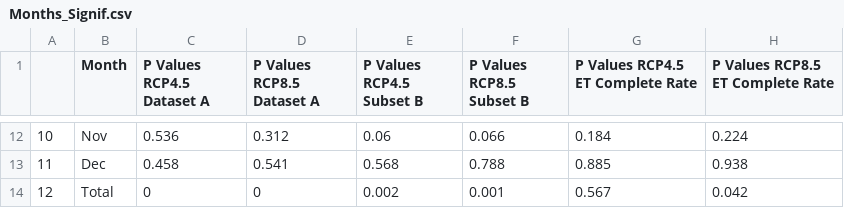
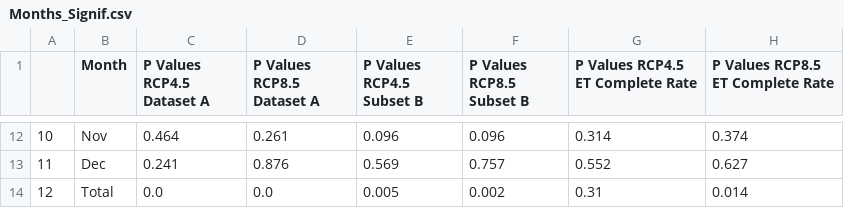
Before and after one commit to Luigi728/ExtraTrack_Github, a CSV file: RCP_Figs/Analysis_Figs_V7.3.1/Months_Signif.csv, drawn as a sheet; only a part is shown, gaps mark what is left out; the diff covers the shown part only.

```diff
--- a/RCP_Figs/Analysis_Figs_V7.3.1/Months_Signif.csv
+++ b/RCP_Figs/Analysis_Figs_V7.3.1/Months_Signif.csv
@@ -12,3 +12,3 @@
-10,Nov,0.536,0.312,0.06,0.066,0.184,0.224
-11,Dec,0.458,0.541,0.568,0.788,0.885,0.938
-12,Total,0,0,0.002,0.001,0.567,0.042
+10,Nov,0.464,0.261,0.096,0.096,0.314,0.374
+11,Dec,0.241,0.876,0.569,0.757,0.552,0.627
+12,Total,0.0,0.0,0.005,0.002,0.31,0.014
```
Also changed, not shown: 57 edited cells elsewhere in this file, ExtraTrack_Data/Output_Files_V7/Control_Codes_Output.csv, ExtraTrack_Data/Output_Files_V7/Control_ET_DatasetA_Output.csv, 26 other files.
